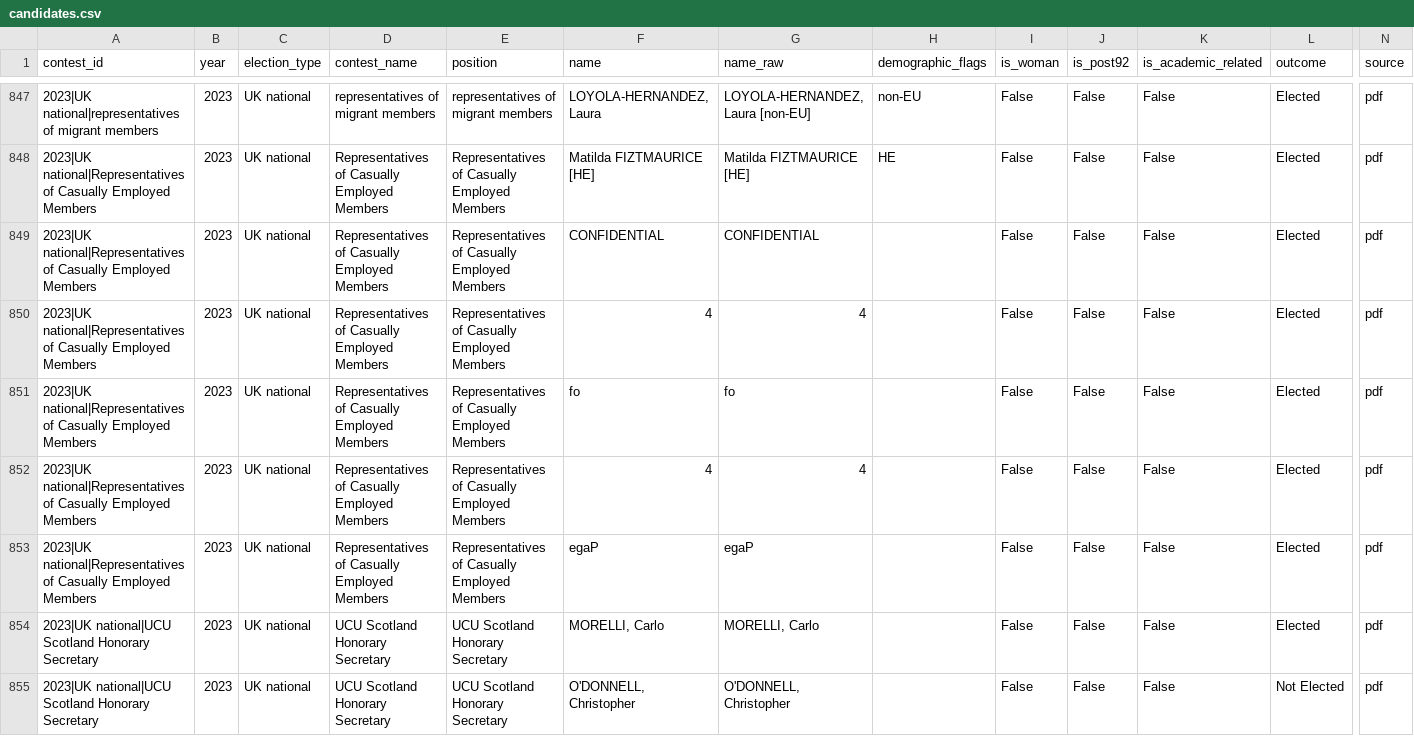
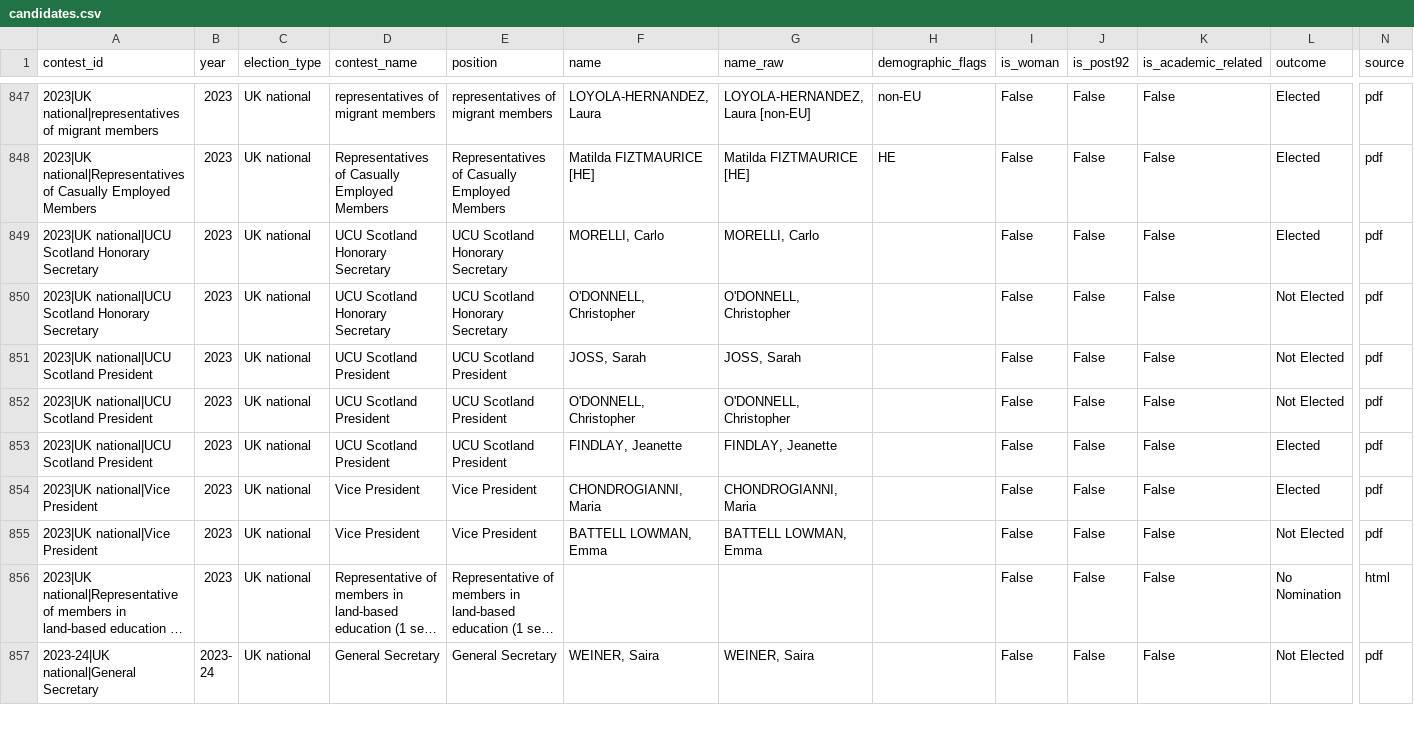
Before and after one commit to bparsia/ucuelections, a CSV file: data/processed/candidates.csv, drawn as a sheet; only a part is shown, gaps mark what is left out; the shorter side is filled out with more unchanged rows; long unchanged cells end in …; rows hold the shown columns only; the diff names each change by its address in the sheet, - before the commit and + after, or states it on an @@ line.

```diff
--- a/data/processed/candidates.csv
+++ b/data/processed/candidates.csv
-row 849: 2023|UK national|Representatives of Casually Employed Members | 2023 | UK national | Representatives of Casually Employed Members | Representatives of Casually Employed Members | CONFIDENTIAL | CONFIDENTIAL |  | False | False | False | Elected | pdf
-row 850: 2023|UK national|Representatives of Casually Employed Members | 2023 | UK national | Representatives of Casually Employed Members | Representatives of Casually Employed Members | 4 | 4 |  | False | False | False | Elected | pdf
-row 851: 2023|UK national|Representatives of Casually Employed Members | 2023 | UK national | Representatives of Casually Employed Members | Representatives of Casually Employed Members | fo | fo |  | False | False | False | Elected | pdf
-row 852: 2023|UK national|Representatives of Casually Employed Members | 2023 | UK national | Representatives of Casually Employed Members | Representatives of Casually Employed Members | 4 | 4 |  | False | False | False | Elected | pdf
-row 853: 2023|UK national|Representatives of Casually Employed Members | 2023 | UK national | Representatives of Casually Employed Members | Representatives of Casually Employed Members | egaP | egaP |  | False | False | False | Elected | pdf
```
Also changed, not shown: 1 other file.
